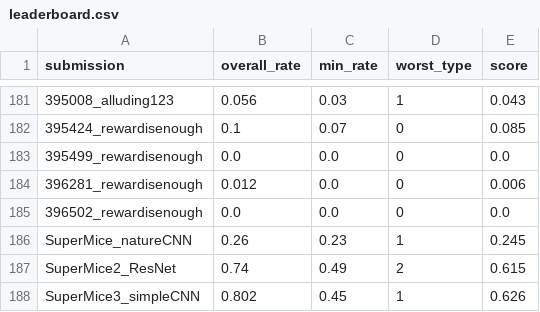
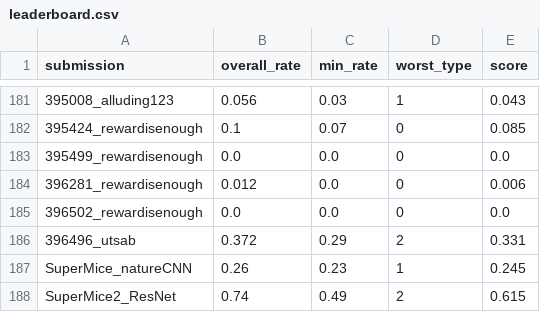
Before and after one commit to robustforaging/robustforaging.github.io, a CSV file: assets/data/leaderboard.csv, drawn as a sheet; only a part is shown, gaps mark what is left out; the shorter side is filled out with more unchanged rows; the diff names each change by its address in the sheet, - before the commit and + after, or states it on an @@ line.

Commit message:
Update leaderboard at 2025-10-20 13:09

```diff
--- a/assets/data/leaderboard.csv
+++ b/assets/data/leaderboard.csv
+row 186: 396496_utsab | 0.372 | 0.29 | 2 | 0.331
```
